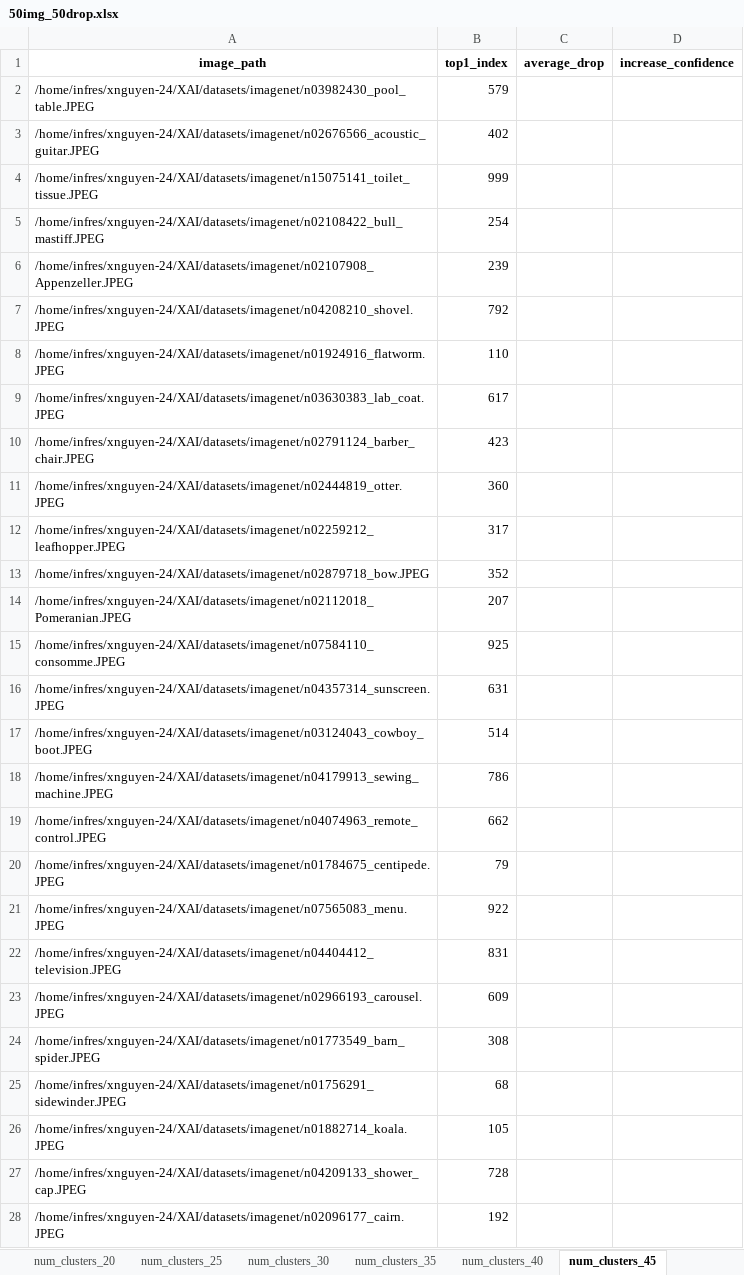
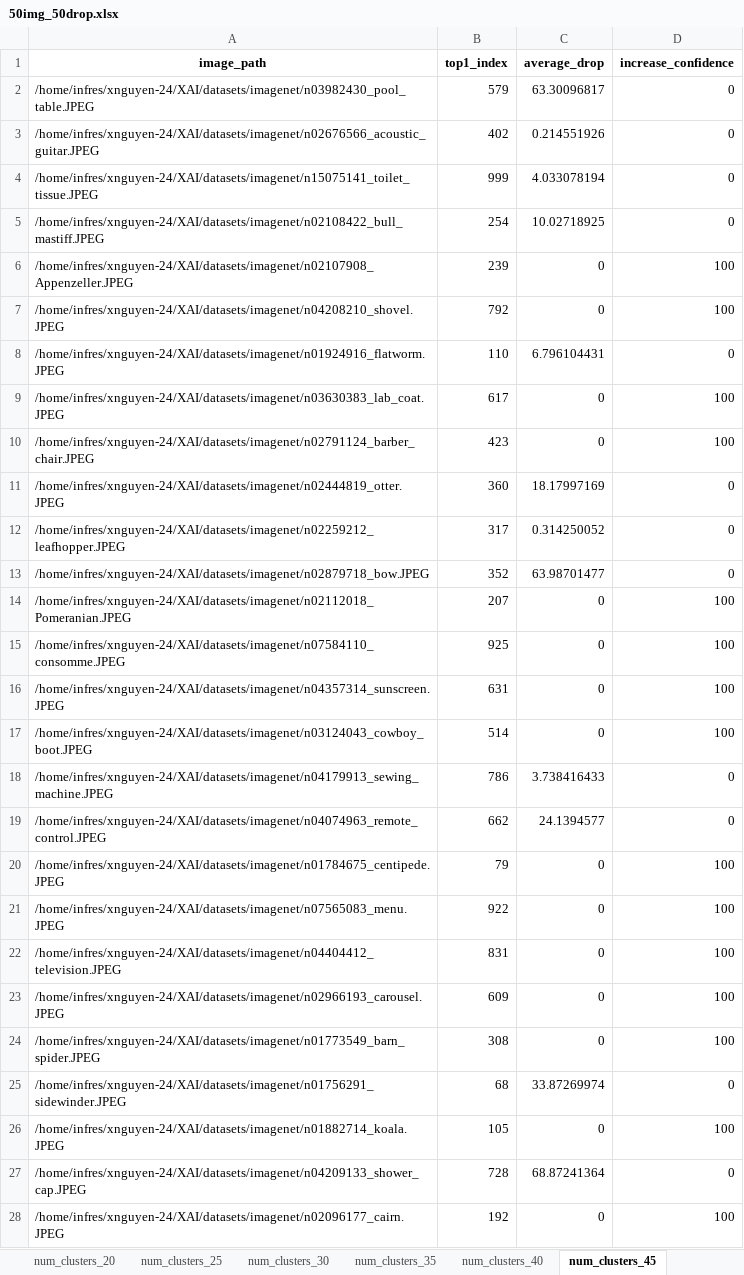
Before and after one commit to nxhoang562/2025_XAI, an Excel workbook: ScoreCAM_cluster/results/50img_50drop.xlsx, sheet num_clusters_45, drawn as a sheet; only a part is shown; values as stored, in another font and other column widths than the file's, no borders; the diff covers the shown part only; the diff names each change by its address in the sheet, - before the commit and + after, or states it on an @@ line.

```diff
--- a/ScoreCAM_cluster/results/50img_50drop.xlsx (sheet num_clusters_45)
+++ b/ScoreCAM_cluster/results/50img_50drop.xlsx (sheet num_clusters_45)
-C2 (average_drop): (empty)
+C2 (average_drop): 63.30096817
-D2:D5 (increase_confidence): (empty)
+D2:D5 (increase_confidence): 0
-C3 (average_drop): (empty)
+C3 (average_drop): 0.214551926
-C4 (average_drop): (empty)
+C4 (average_drop): 4.033078194
-C5 (average_drop): (empty)
+C5 (average_drop): 10.02718925
-C6:C7 (average_drop): (empty)
+C6:C7 (average_drop): 0
-D6:D7 (increase_confidence): (empty)
+D6:D7 (increase_confidence): 100
-C8 (average_drop): (empty)
+C8 (average_drop): 6.796104431
-D8 (increase_confidence): (empty)
+D8 (increase_confidence): 0
-C9:C10 (average_drop): (empty)
+C9:C10 (average_drop): 0
-D9:D10 (increase_confidence): (empty)
+D9:D10 (increase_confidence): 100
-C11 (average_drop): (empty)
+C11 (average_drop): 18.17997169
-D11:D13 (increase_confidence): (empty)
+D11:D13 (increase_confidence): 0
-C12 (average_drop): (empty)
+C12 (average_drop): 0.314250052
-C13 (average_drop): (empty)
+C13 (average_drop): 63.98701477
-C14:C17 (average_drop): (empty)
+C14:C17 (average_drop): 0
-D14:D17 (increase_confidence): (empty)
+D14:D17 (increase_confidence): 100
-C18 (average_drop): (empty)
+C18 (average_drop): 3.738416433
-D18:D19 (increase_confidence): (empty)
+D18:D19 (increase_confidence): 0
-C19 (average_drop): (empty)
+C19 (average_drop): 24.1394577
-C20:C24 (average_drop): (empty)
+C20:C24 (average_drop): 0
-D20:D24 (increase_confidence): (empty)
+D20:D24 (increase_confidence): 100
-C25 (average_drop): (empty)
+C25 (average_drop): 33.87269974
-D25 (increase_confidence): (empty)
+D25 (increase_confidence): 0
-C26 (average_drop): (empty)
+C26 (average_drop): 0
-D26 (increase_confidence): (empty)
+D26 (increase_confidence): 100
-C27 (average_drop): (empty)
+C27 (average_drop): 68.87241364
-D27 (increase_confidence): (empty)
+D27 (increase_confidence): 0
-C28 (average_drop): (empty)
+C28 (average_drop): 0
-D28 (increase_confidence): (empty)
+D28 (increase_confidence): 100
```
Also changed, not shown: 48 edited cells elsewhere in this sheet, other sheet tabs, 3 other files.
